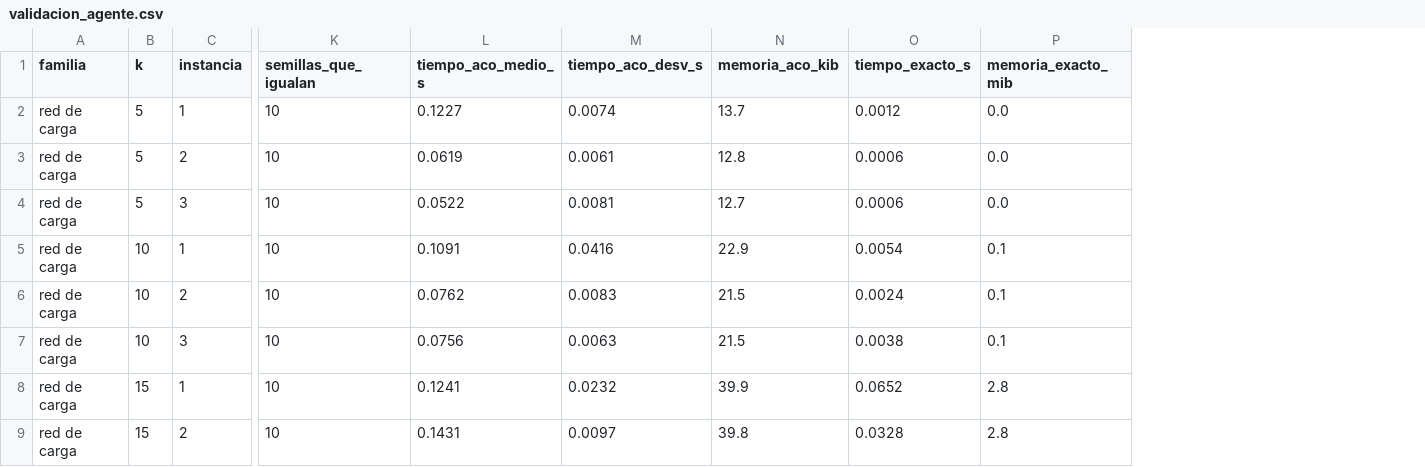
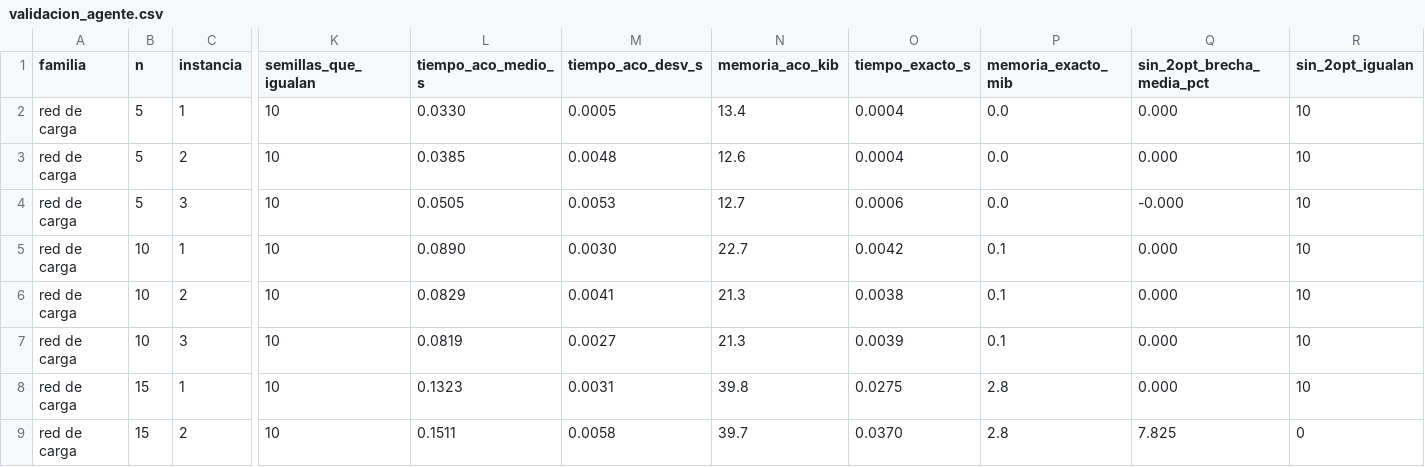
Before and after one commit to CamiloDG07/Proyecto-IA_, a CSV file: outputs/validacion_agente.csv, drawn as a sheet; only a part is shown, gaps mark what is left out; the diff covers the shown part only; the diff names each change by its address in the sheet, - before the commit and + after, or states it on an @@ line.

```diff
--- a/outputs/validacion_agente.csv
+++ b/outputs/validacion_agente.csv
+column Q (sin_2opt_brecha_media_pct), rows 2-9: 0.000 | 0.000 | -0.000 | 0.000 | 0.000 | 0.000 | 0.000 | 7.825
+column R (sin_2opt_igualan), rows 2-9: 10 | 10 | 10 | 10 | 10 | 10 | 10 | 0
-B1: k
+B1: n
-L2 (tiempo_aco_medio_s): 0.1227
+L2 (tiempo_aco_medio_s): 0.0330
-M2 (tiempo_aco_desv_s): 0.0074
+M2 (tiempo_aco_desv_s): 0.0005
-N2 (memoria_aco_kib): 13.7
+N2 (memoria_aco_kib): 13.4
-O2 (tiempo_exacto_s): 0.0012
+O2 (tiempo_exacto_s): 0.0004
-L3 (tiempo_aco_medio_s): 0.0619
+L3 (tiempo_aco_medio_s): 0.0385
-M3 (tiempo_aco_desv_s): 0.0061
+M3 (tiempo_aco_desv_s): 0.0048
-N3 (memoria_aco_kib): 12.8
+N3 (memoria_aco_kib): 12.6
-O3 (tiempo_exacto_s): 0.0006
+O3 (tiempo_exacto_s): 0.0004
-L4 (tiempo_aco_medio_s): 0.0522
+L4 (tiempo_aco_medio_s): 0.0505
-M4 (tiempo_aco_desv_s): 0.0081
+M4 (tiempo_aco_desv_s): 0.0053
-L5 (tiempo_aco_medio_s): 0.1091
+L5 (tiempo_aco_medio_s): 0.0890
-M5 (tiempo_aco_desv_s): 0.0416
+M5 (tiempo_aco_desv_s): 0.0030
-N5 (memoria_aco_kib): 22.9
+N5 (memoria_aco_kib): 22.7
-O5 (tiempo_exacto_s): 0.0054
+O5 (tiempo_exacto_s): 0.0042
-L6 (tiempo_aco_medio_s): 0.0762
+L6 (tiempo_aco_medio_s): 0.0829
-M6 (tiempo_aco_desv_s): 0.0083
+M6 (tiempo_aco_desv_s): 0.0041
-N6:N7 (memoria_aco_kib): 21.5
+N6:N7 (memoria_aco_kib): 21.3
-O6 (tiempo_exacto_s): 0.0024
+O6 (tiempo_exacto_s): 0.0038
-L7 (tiempo_aco_medio_s): 0.0756
+L7 (tiempo_aco_medio_s): 0.0819
-M7 (tiempo_aco_desv_s): 0.0063
+M7 (tiempo_aco_desv_s): 0.0027
-O7 (tiempo_exacto_s): 0.0038
+O7 (tiempo_exacto_s): 0.0039
-L8 (tiempo_aco_medio_s): 0.1241
+L8 (tiempo_aco_medio_s): 0.1323
-M8 (tiempo_aco_desv_s): 0.0232
+M8 (tiempo_aco_desv_s): 0.0031
-N8 (memoria_aco_kib): 39.9
+N8 (memoria_aco_kib): 39.8
-O8 (tiempo_exacto_s): 0.0652
+O8 (tiempo_exacto_s): 0.0275
-L9 (tiempo_aco_medio_s): 0.1431
+L9 (tiempo_aco_medio_s): 0.1511
-M9 (tiempo_aco_desv_s): 0.0097
+M9 (tiempo_aco_desv_s): 0.0058
-N9 (memoria_aco_kib): 39.8
+N9 (memoria_aco_kib): 39.7
-O9 (tiempo_exacto_s): 0.0328
+O9 (tiempo_exacto_s): 0.0370
```
Also changed, not shown: 44 edited cells elsewhere in this file, outputs/convergencia_aco.csv, 13 other files.
